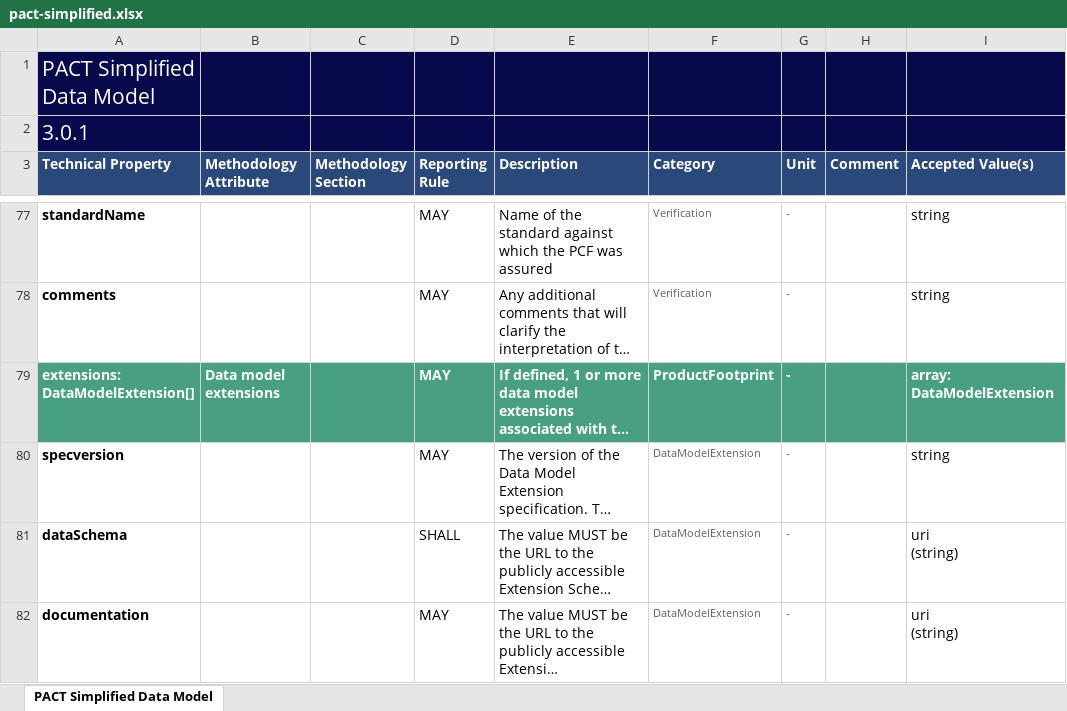
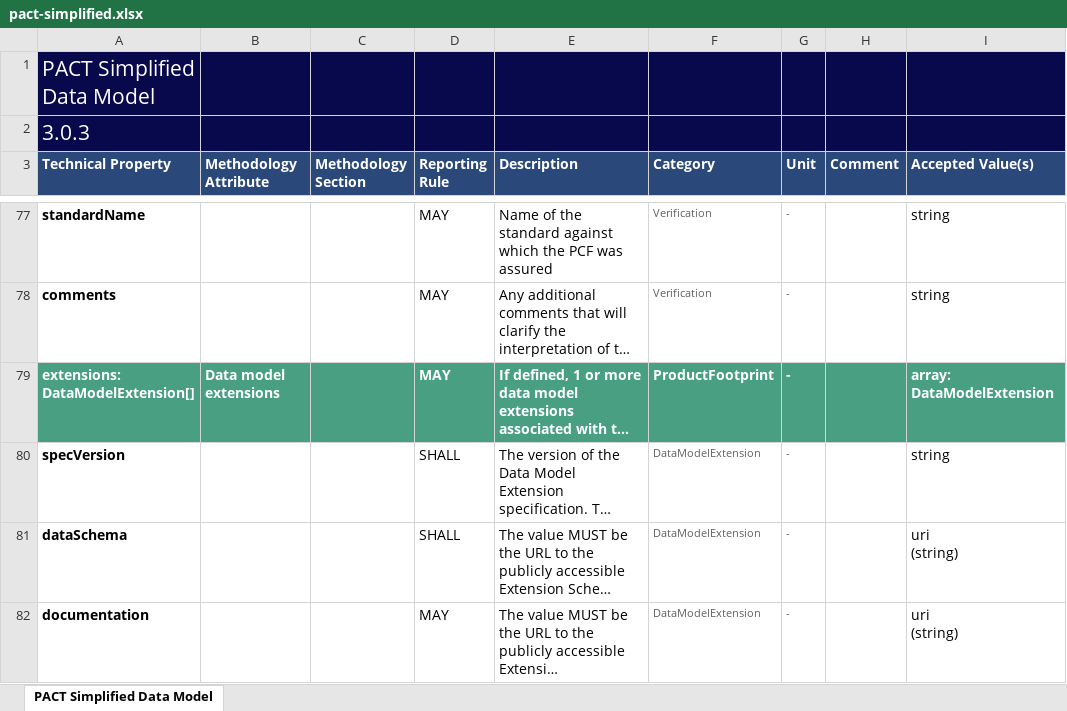
Before and after one commit to wbcsd/tr, an Excel workbook: data-exchange-protocol/latest/pact-simplified.xlsx, sheet PACT Simplified Data Model, drawn as a sheet; only a part is shown, gaps mark what is left out; long unchanged cells end in …; values as stored, in another font and other column widths than the file's, no borders; charts and pictures not drawn; the diff names each change by its address in the sheet, - before the commit and + after, or states it on an @@ line.

```diff
--- a/data-exchange-protocol/latest/pact-simplified.xlsx (sheet PACT Simplified Data Model)
+++ b/data-exchange-protocol/latest/pact-simplified.xlsx (sheet PACT Simplified Data Model)
-A2 (Technical Property): 3.0.1
+A2 (Technical Property): 3.0.3
-A80 (Technical Property): specversion
+A80 (Technical Property): specVersion
-D80 (Reporting Rule): MAY
+D80 (Reporting Rule): SHALL
```
Also changed, not shown: 15 other files.
